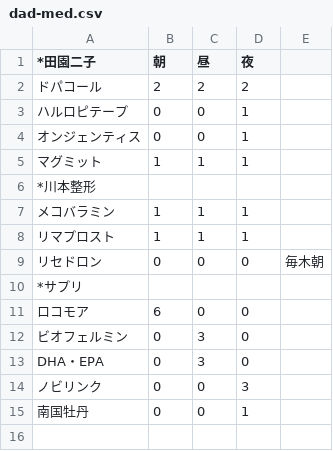
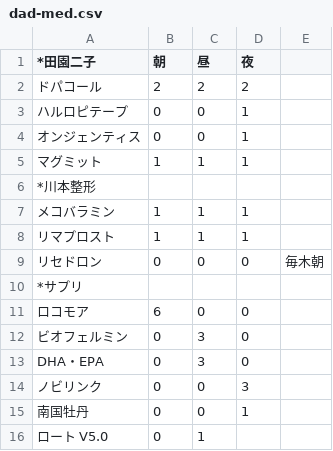
Before and after one commit to efvock/efvock.github.io, a CSV file: dad/dad-med.csv, drawn as a sheet.

```diff
--- a/dad/dad-med.csv
+++ b/dad/dad-med.csv
@@ -15 +15,2 @@ DHA・EPA,0,3,0,
 南国牡丹,0,0,1,
+ロート V5.0,0,1,
```
Also changed, not shown: 2 other files.
